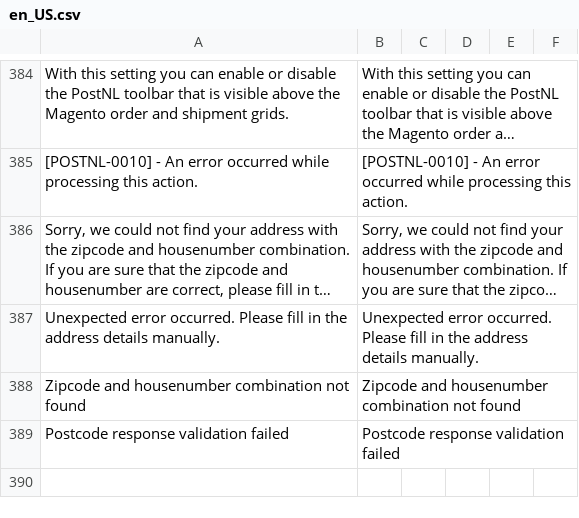
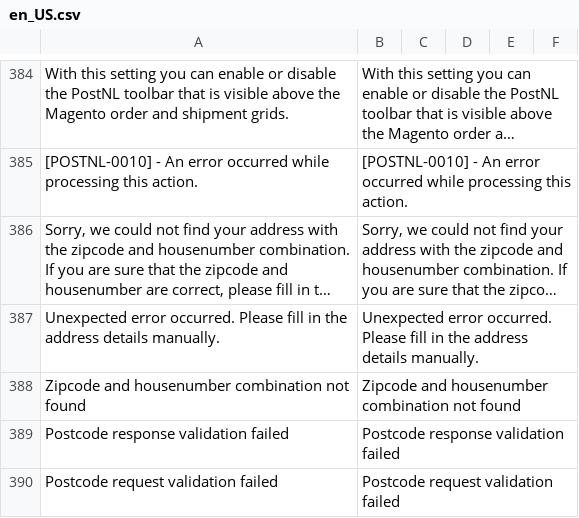
Before and after one commit to postnl/postnl-magento2, a CSV file: i18n/en_US.csv, drawn as a sheet; only a part is shown, gaps mark what is left out; long unchanged cells end in …; the diff names each change by its address in the sheet, - before the commit and + after, or states it on an @@ line.

```diff
--- a/i18n/en_US.csv
+++ b/i18n/en_US.csv
+row 390: Postcode request validation failed | Postcode request validation failed
```
Also changed, not shown: i18n/nl_NL.csv, 2 other files.
